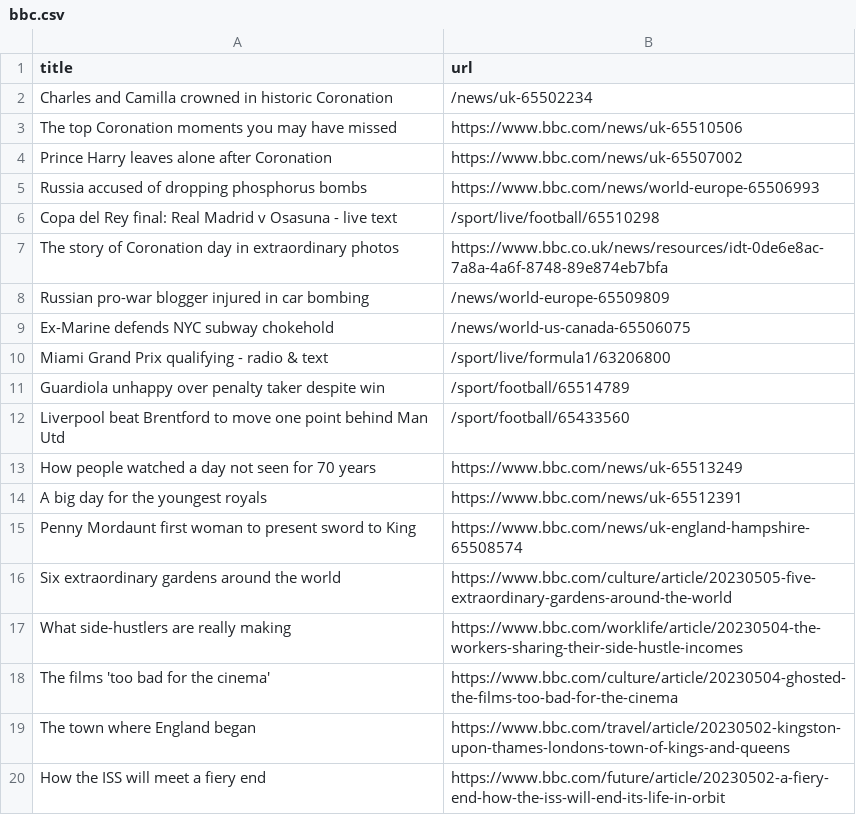
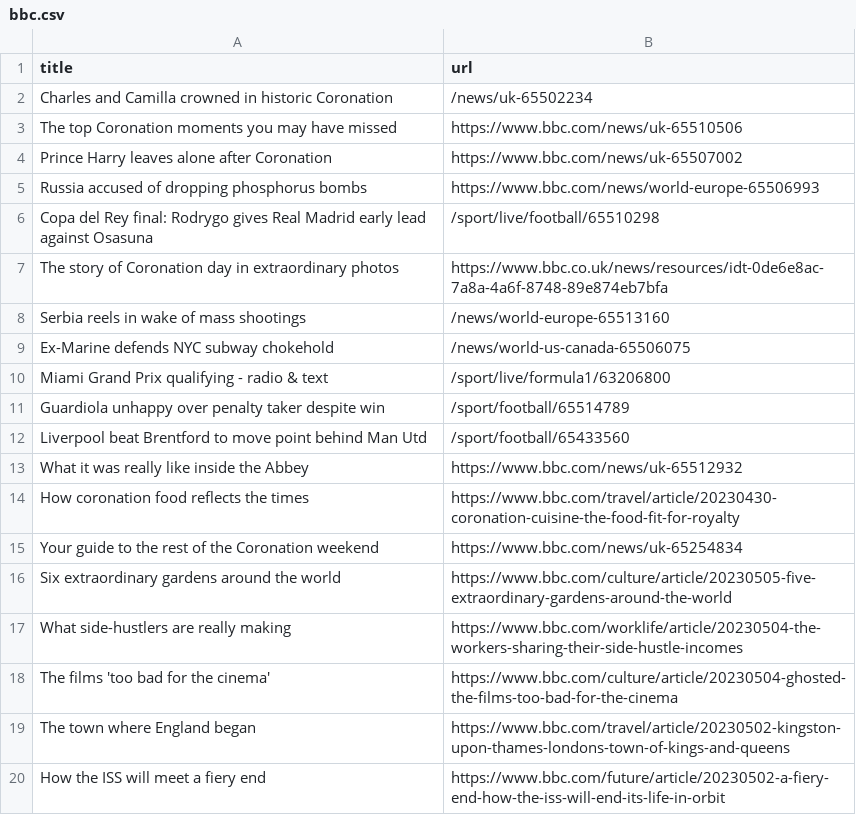
Before and after one commit to Danihisp/automatic-scraper-bbc-main, a CSV file: bbc.csv, drawn as a sheet; only a part is shown.

```diff
--- a/bbc.csv
+++ b/bbc.csv
@@ -5,5 +5,5 @@ Prince Harry leaves alone after Coronation,https://www.bbc.com/news/uk-65507002
 Russia accused of dropping phosphorus bombs,https://www.bbc.com/news/world-europe-65506993
-Copa del Rey final: Real Madrid v Osasuna - live text,/sport/live/football/65510298
+Copa del Rey final: Rodrygo gives Real Madrid early lead against Osasuna,/sport/live/football/65510298
 The story of Coronation day in extraordinary photos,https://www.bbc.co.uk/news/resources/idt-0de6e8ac-7a8a-4a6f-8748-89e874eb7bfa
-Russian pro-war blogger injured in car bombing,/news/world-europe-65509809
+Serbia reels in wake of mass shootings,/news/world-europe-65513160
 Ex-Marine defends NYC subway chokehold,/news/world-us-canada-65506075
@@ -11,6 +11,6 @@ Miami Grand Prix qualifying - radio & text,/sport/live/formula1/63206800
 Guardiola unhappy over penalty taker despite win,/sport/football/65514789
-Liverpool beat Brentford to move one point behind Man Utd,/sport/football/65433560
-How people watched a day not seen for 70 years,https://www.bbc.com/news/uk-65513249
-A big day for the youngest royals,https://www.bbc.com/news/uk-65512391
-Penny Mordaunt first woman to present sword to King,https://www.bbc.com/news/uk-england-hampshire-65508574
+Liverpool beat Brentford to move point behind Man Utd,/sport/football/65433560
+What it was really like inside the Abbey,https://www.bbc.com/news/uk-65512932
+How coronation food reflects the times,https://www.bbc.com/travel/article/20230430-coronation-cuisine-the-food-fit-for-royalty
+Your guide to the rest of the Coronation weekend,https://www.bbc.com/news/uk-65254834
 Six extraordinary gardens around the world,https://www.bbc.com/culture/article/20230505-five-extraordinary-gardens-around-the-world
```
